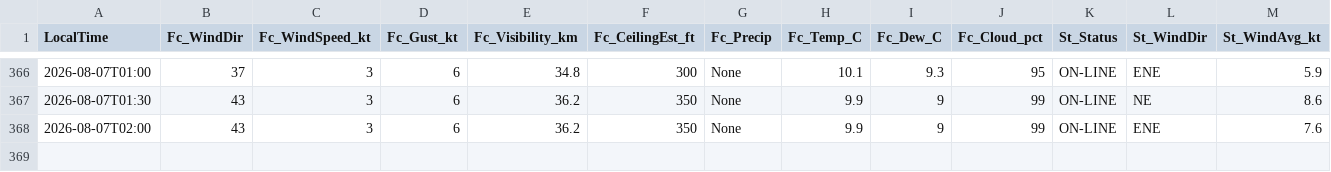
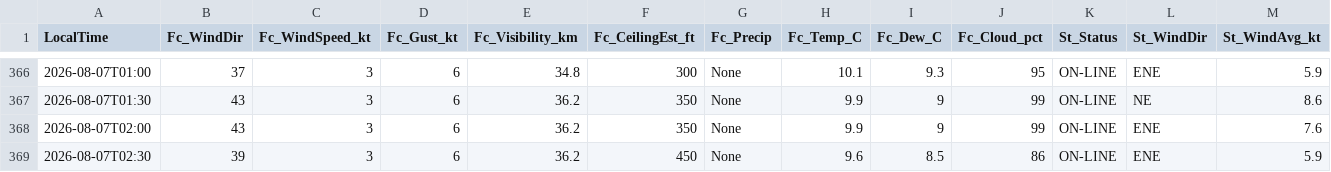
Before and after one commit to JuniorJoseph1981/FASX-Weather, a CSV file: data/forecast_log.csv, drawn as a sheet; only a part is shown, gaps mark what is left out; rows hold the shown columns only; the diff names each change by its address in the sheet, - before the commit and + after, or states it on an @@ line.

Commit message:
Log forecast 2026-08-07T02:30 (station)

```diff
--- a/data/forecast_log.csv
+++ b/data/forecast_log.csv
+row 369: 2026-08-07T02:30 | 39 | 3 | 6 | 36.2 | 450 | None | 9.6 | 8.5 | 86 | ON-LINE | ENE | 5.9
```
